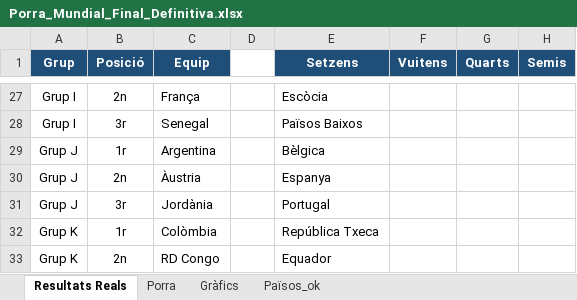
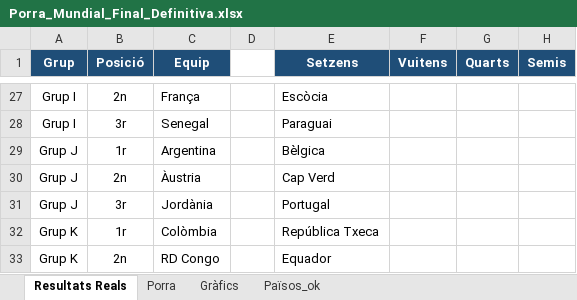
Before and after one commit to marcllopisraja-crypto/testporra, an Excel workbook: Porra_Mundial_Final_Definitiva.xlsx, sheet Resultats Reals, drawn as a sheet; only a part is shown, gaps mark what is left out; values as stored, in another font and other column widths than the file's, no borders; the diff covers the shown part only; the diff names each change by its address in the sheet, - before the commit and + after, or states it on an @@ line.

```diff
--- a/Porra_Mundial_Final_Definitiva.xlsx (sheet Resultats Reals)
+++ b/Porra_Mundial_Final_Definitiva.xlsx (sheet Resultats Reals)
-E28 (Setzens): Països Baixos
+E28 (Setzens): Paraguai
-E30 (Setzens): Espanya
+E30 (Setzens): Cap Verd
```
Also changed, not shown: 32 edited cells elsewhere in this sheet, sheet Porra, formulas that keep their value.
